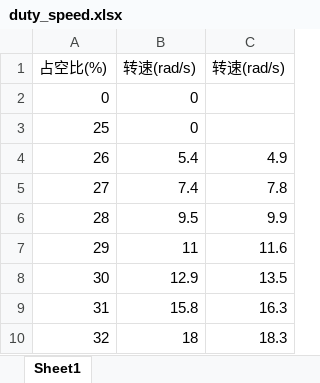
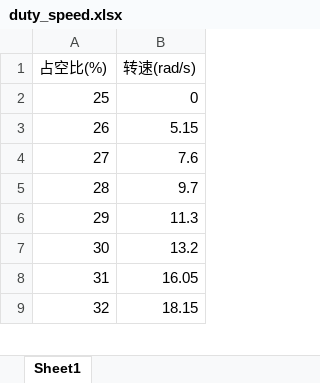
Before and after one commit to itgz123/BetaRobot, an Excel workbook: .doc/duty_speed.xlsx, sheet Sheet1, drawn as a sheet; only a part is shown; values as stored, in another font and other column widths than the file's, no borders; charts and pictures not drawn; removed rows and columns are numbered as before the commit, all else as after; the diff names each change by its address in the sheet, - before the commit and + after, or states it on an @@ line.

Commit message:
使用excel拟合，获取前馈数据

```diff
--- a/.doc/duty_speed.xlsx (sheet Sheet1)
+++ b/.doc/duty_speed.xlsx (sheet Sheet1)
-column B (转速(rad/s)), rows 3-10: 0 | 5.4 | 7.4 | 9.5 | 11 | 12.9 | 15.8 | 18
-column C (转速(rad/s)), rows 4-10: 4.9 | 7.8 | 9.9 | 11.6 | 13.5 | 16.3 | 18.3
+column B (转速(rad/s)), rows 2-9: 0 | 5.15 | 7.6 | 9.7 | 11.3 | 13.2 | 16.05 | 18.15
-row 2: 0 | 0
```
Also changed, not shown: charts or pictures.
